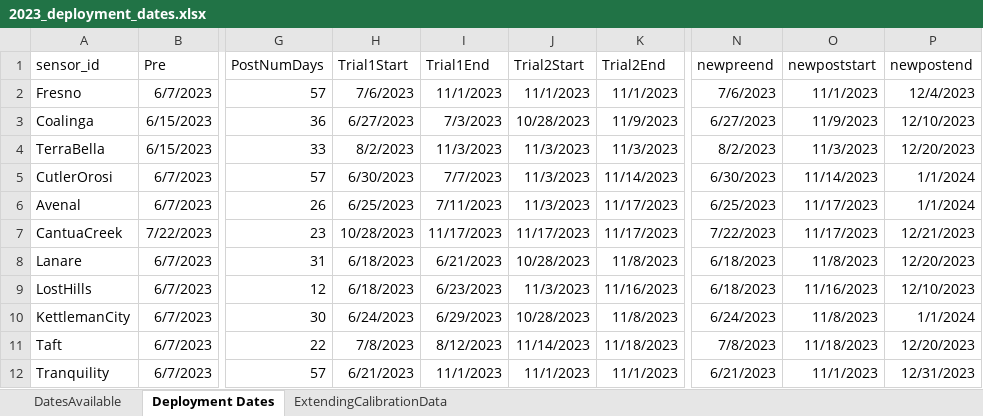
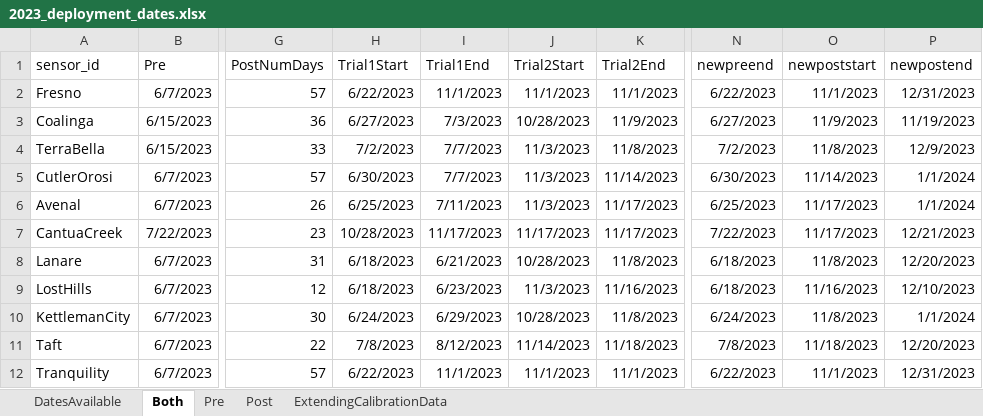
Before and after one commit to TorriaCol/voz-data-analysis, an Excel workbook: reference_files/2023_deployment_dates.xlsx, sheet Both, drawn as a sheet; only a part is shown, gaps mark what is left out; values as stored, in another font and other column widths than the file's, no borders; the diff names each change by its address in the sheet, - before the commit and + after, or states it on an @@ line.

```diff
--- a/reference_files/2023_deployment_dates.xlsx (sheet Both)
+++ b/reference_files/2023_deployment_dates.xlsx (sheet Both)
-sheet tab: Deployment Dates
+sheet tab: Both
+sheet tab: Pre
+sheet tab: Post
-H2 (Trial1Start): 7/6/2023
+H2 (Trial1Start): 6/22/2023
-N2 (newpreend): 7/6/2023
+N2 (newpreend): 6/22/2023
-P2 (newpostend): 12/4/2023
+P2 (newpostend): 12/31/2023
-P3 (newpostend): 12/10/2023
+P3 (newpostend): 11/19/2023
-H4 (Trial1Start): 8/2/2023
+H4 (Trial1Start): 7/2/2023
-I4 (Trial1End): 11/3/2023
+I4 (Trial1End): 7/7/2023
-K4 (Trial2End): 11/3/2023
+K4 (Trial2End): 11/8/2023
-N4 (newpreend): 8/2/2023
+N4 (newpreend): 7/2/2023
-O4 (newpoststart): 11/3/2023
+O4 (newpoststart): 11/8/2023
-P4 (newpostend): 12/20/2023
+P4 (newpostend): 12/9/2023
-H12 (Trial1Start): 6/21/2023
+H12 (Trial1Start): 6/22/2023
-N12 (newpreend): 6/21/2023
+N12 (newpreend): 6/22/2023
```
Also changed, not shown: formulas that keep their value, 42 other files.
